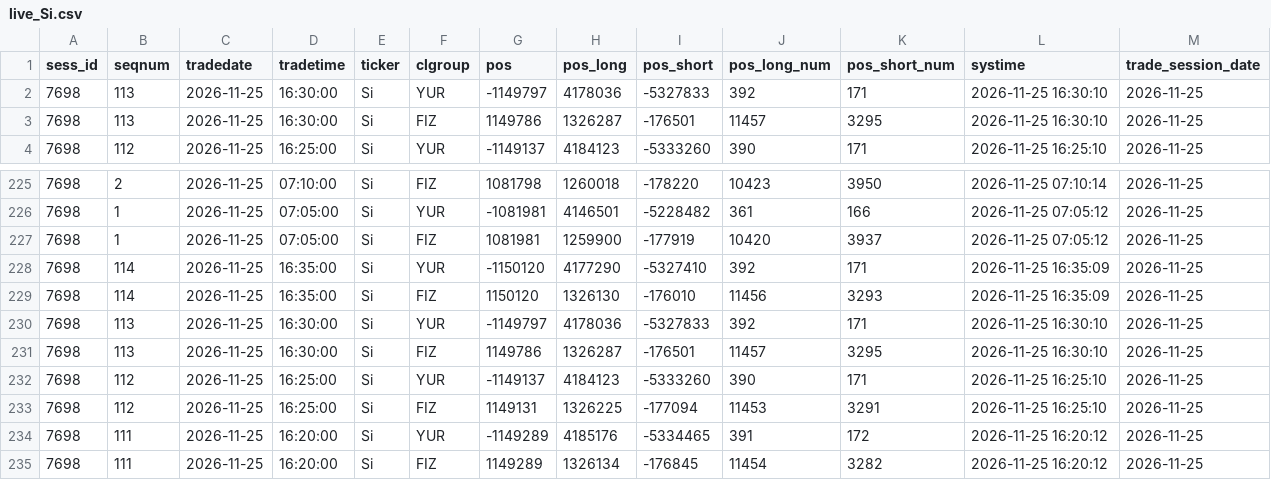
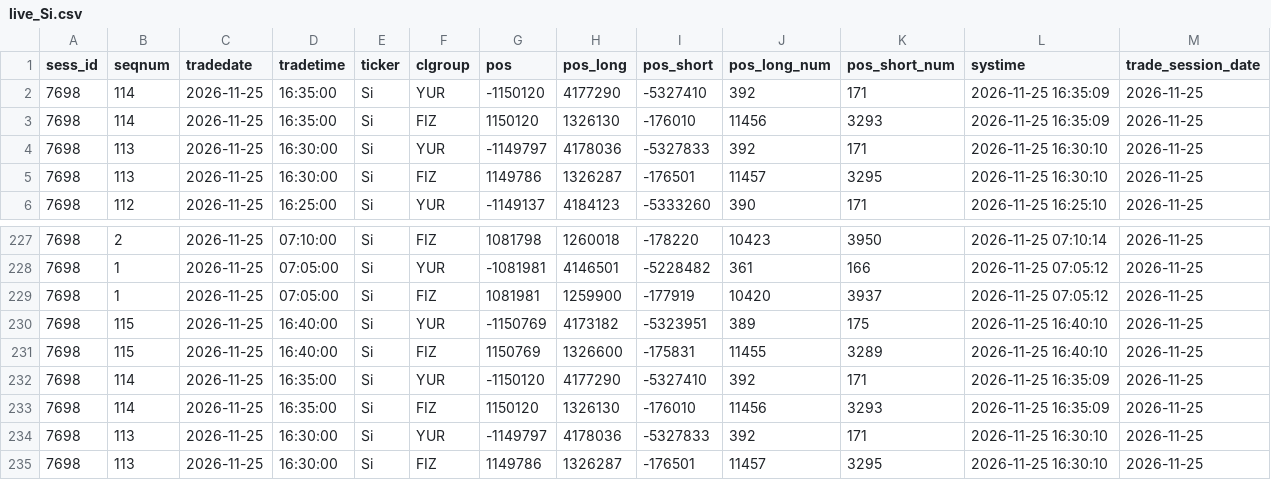
Before and after one commit to erikjane/market-oi, a CSV file: data/live_Si.csv, drawn as a sheet; only a part is shown, gaps mark what is left out; the shorter side is filled out with more unchanged rows; the diff names each change by its address in the sheet, - before the commit and + after, or states it on an @@ line.

```diff
--- a/data/live_Si.csv
+++ b/data/live_Si.csv
+row 2: 7698 | 114 | 2026-11-25 | 16:35:00 | Si | YUR | -1150120 | 4177290 | -5327410 | 392 | 171 | 2026-11-25 16:35:09 | 2026-11-25
+row 3: 7698 | 114 | 2026-11-25 | 16:35:00 | Si | FIZ | 1150120 | 1326130 | -176010 | 11456 | 3293 | 2026-11-25 16:35:09 | 2026-11-25
+row 230: 7698 | 115 | 2026-11-25 | 16:40:00 | Si | YUR | -1150769 | 4173182 | -5323951 | 389 | 175 | 2026-11-25 16:40:10 | 2026-11-25
+row 231: 7698 | 115 | 2026-11-25 | 16:40:00 | Si | FIZ | 1150769 | 1326600 | -175831 | 11455 | 3289 | 2026-11-25 16:40:10 | 2026-11-25
```
Also changed, not shown: data/live_BR.csv, data/live_CR.csv, 5 other files.
